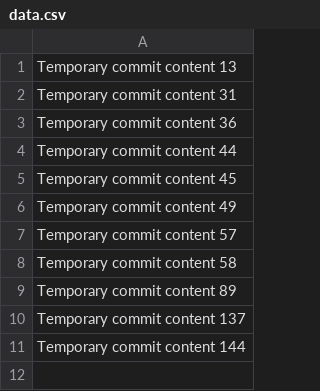
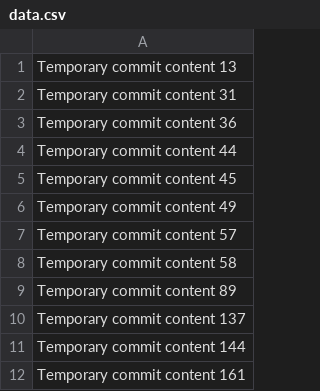
Before and after one commit to WebCompany/TemplierXYZ-Website, a CSV file: data.csv, drawn as a sheet.

```diff
--- a/data.csv
+++ b/data.csv
@@ -11 +11,2 @@ Temporary commit content 137
 Temporary commit content 144
+Temporary commit content 161
```
